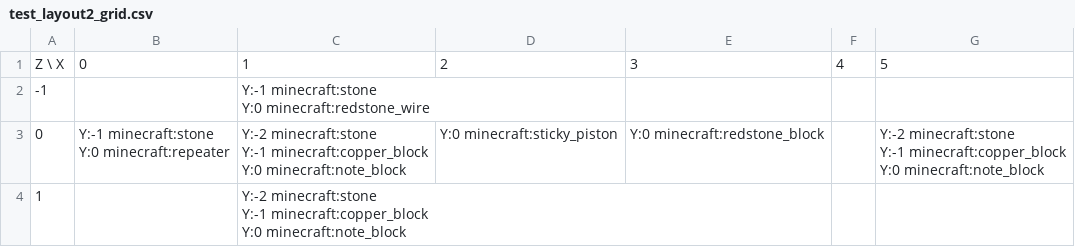
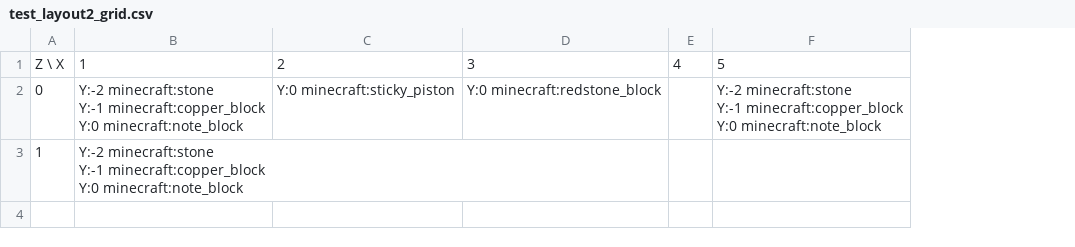
Before and after one commit to lptss-art/Minecraft-NBS-NBT-Converter, a CSV file: output/debug_images/test_layout2_grid.csv, drawn as a sheet; removed rows and columns are numbered as before the commit, all else as after; ↵ is a line break in a cell; the diff names each change by its address in the sheet, - before the commit and + after, or states it on an @@ line.

```diff
--- a/output/debug_images/test_layout2_grid.csv
+++ b/output/debug_images/test_layout2_grid.csv
-column B, row 1: 0; row 3: Y:-1 minecraft:stone ↵ Y:0 minecraft:repeater
-row 2: -1 |  | Y:-1 minecraft:stone ↵ Y:0 minecraft:redstone_wire
```
Also changed, not shown: output/debug_images/test_layout1_grid.csv, output/debug_images/test_layout2_track_grid.csv, 10 other files.
